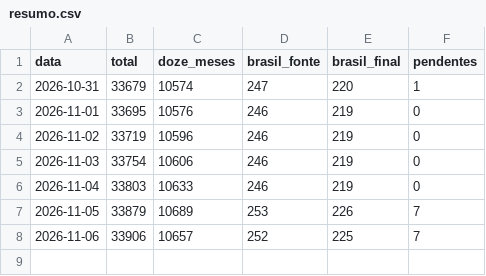
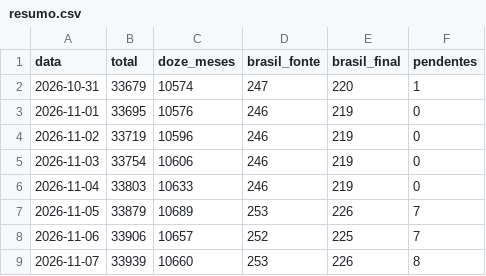
Before and after one commit to marianabsctba/Panthera_Census, a CSV file: historico/resumo.csv, drawn as a sheet.

Commit message:
chore(dados): atualiza o resumo do dia

```diff
--- a/historico/resumo.csv
+++ b/historico/resumo.csv
@@ -8 +8,2 @@ data,total,doze_meses,brasil_fonte,brasil_final,pendentes
 2026-11-06,33906,10657,252,225,7
+2026-11-07,33939,10660,253,226,8
```
